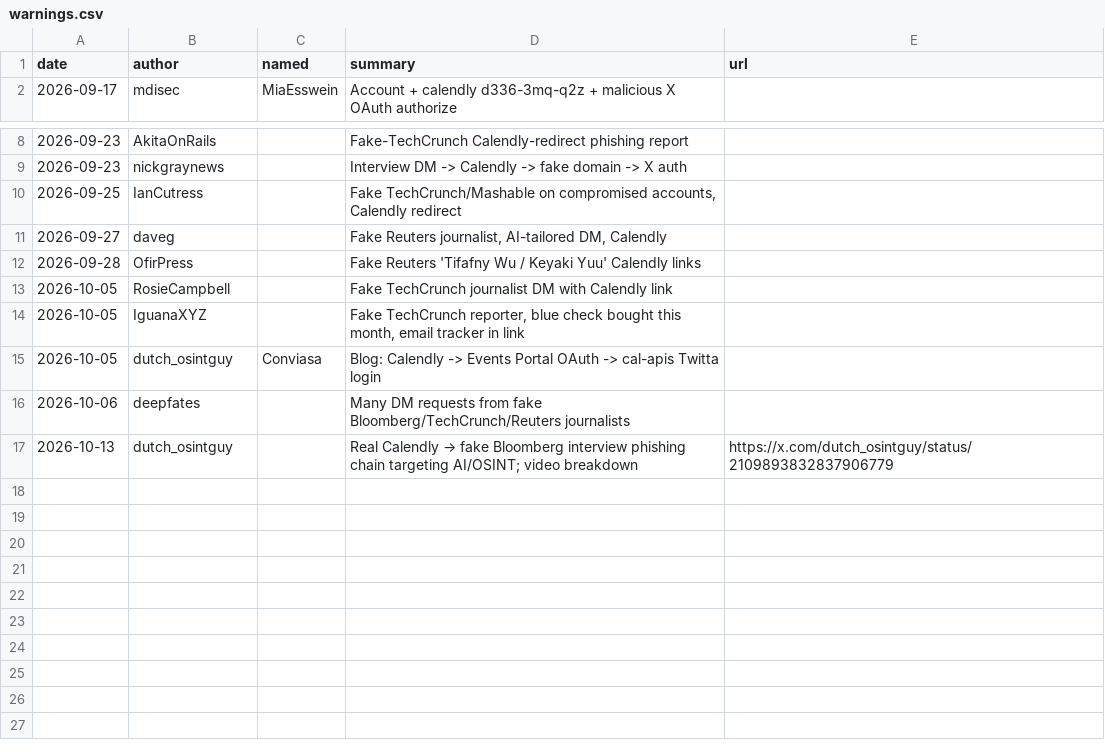
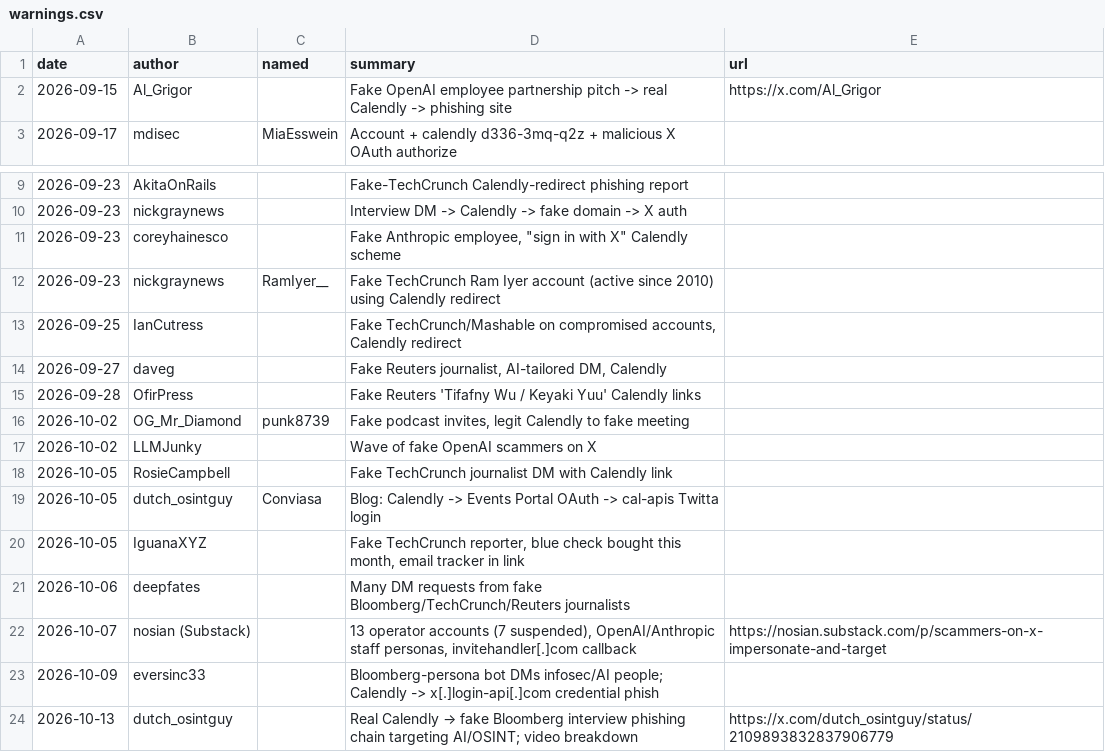
Before and after one commit to Dutchosintguy/X-phising-campaign-monitor, a CSV file: data/warnings.csv, drawn as a sheet; only a part is shown, gaps mark what is left out.

```diff
--- a/data/warnings.csv
+++ b/data/warnings.csv
@@ -1,2 +1,3 @@
 date,author,named,summary,url
+2026-09-15,Al_Grigor,,Fake OpenAI employee partnership pitch -> real Calendly -> phishing site,https://x.com/Al_Grigor
 2026-09-17,mdisec,MiaEsswein,Account + calendly d336-3mq-q2z + malicious X OAuth authorize,
@@ -9,2 +10,4 @@ date,author,named,summary,url
 2026-09-23,nickgraynews,,Interview DM -> Calendly -> fake domain -> X auth,
+2026-09-23,coreyhainesco,,"Fake Anthropic employee, ""sign in with X"" Calendly scheme",
+2026-09-23,nickgraynews,RamIyer__,Fake TechCrunch Ram Iyer account (active since 2010) using Calendly redirect,
 2026-09-25,IanCutress,,"Fake TechCrunch/Mashable on compromised accounts, Calendly redirect",
@@ -12,6 +15,10 @@ date,author,named,summary,url
 2026-09-28,OfirPress,,Fake Reuters 'Tifafny Wu / Keyaki Yuu' Calendly links,
+2026-10-02,OG_Mr_Diamond,punk8739,"Fake podcast invites, legit Calendly to fake meeting",
+2026-10-02,LLMJunky,,Wave of fake OpenAI scammers on X,
 2026-10-05,RosieCampbell,,Fake TechCrunch journalist DM with Calendly link,
+2026-10-05,dutch_osintguy,Conviasa,Blog: Calendly -> Events Portal OAuth -> cal-apis Twitta login,
 2026-10-05,IguanaXYZ,,"Fake TechCrunch reporter, blue check bought this month, email tracker in link",
-2026-10-05,dutch_osintguy,Conviasa,Blog: Calendly -> Events Portal OAuth -> cal-apis Twitta login,
 2026-10-06,deepfates,,Many DM requests from fake Bloomberg/TechCrunch/Reuters journalists,
+2026-10-07,nosian (Substack),,"13 operator accounts (7 suspended), OpenAI/Anthropic staff personas, invitehandler[.]com callback",https://nosian.substack.com/p/scammers-on-x-impersonate-and-target
+2026-10-09,eversinc33,,Bloomberg-persona bot DMs infosec/AI people; Calendly -> x[.]login-api[.]com credential phish,
 2026-10-13,dutch_osintguy,,Real Calendly → fake Bloomberg interview phishing chain targeting AI/OSINT; video breakdown,https://x.com/dutch_osintguy/status/2109893832837906779
```
Also changed, not shown: data/alerts.csv, data/operators.csv, 11 other files.
